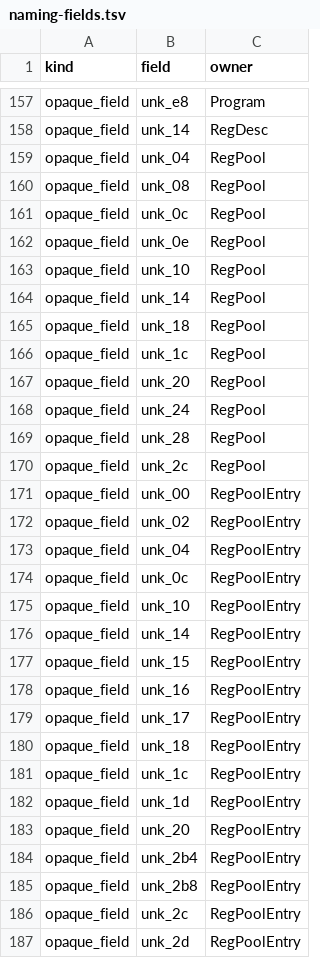
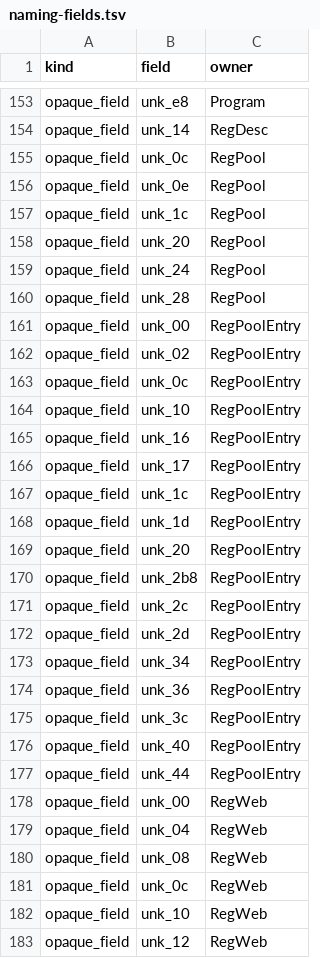
Before and after one commit to fjtrujy/revcl, a TSV file: docs/naming-fields.tsv, drawn as a sheet; only a part is shown, gaps mark what is left out; the shorter side is filled out with more unchanged rows; the diff covers the shown part only.

Commit message:
docs(vcl): refresh naming audit after 22 field renames

```diff
--- a/docs/naming-fields.tsv
+++ b/docs/naming-fields.tsv
@@ -158,9 +154,4 @@ opaque_field	unk_e8	Program
 opaque_field	unk_14	RegDesc
-opaque_field	unk_04	RegPool
-opaque_field	unk_08	RegPool
 opaque_field	unk_0c	RegPool
 opaque_field	unk_0e	RegPool
-opaque_field	unk_10	RegPool
-opaque_field	unk_14	RegPool
-opaque_field	unk_18	RegPool
 opaque_field	unk_1c	RegPool
@@ -169,13 +160,8 @@ opaque_field	unk_24	RegPool
 opaque_field	unk_28	RegPool
-opaque_field	unk_2c	RegPool
 opaque_field	unk_00	RegPoolEntry
 opaque_field	unk_02	RegPoolEntry
-opaque_field	unk_04	RegPoolEntry
 opaque_field	unk_0c	RegPoolEntry
 opaque_field	unk_10	RegPoolEntry
-opaque_field	unk_14	RegPoolEntry
-opaque_field	unk_15	RegPoolEntry
 opaque_field	unk_16	RegPoolEntry
 opaque_field	unk_17	RegPoolEntry
-opaque_field	unk_18	RegPoolEntry
 opaque_field	unk_1c	RegPoolEntry
@@ -183,3 +169,2 @@ opaque_field	unk_1d	RegPoolEntry
 opaque_field	unk_20	RegPoolEntry
-opaque_field	unk_2b4	RegPoolEntry
 opaque_field	unk_2b8	RegPoolEntry
```
Also changed, not shown: 11 removed rows elsewhere in this file, docs/naming-declarations.tsv, docs/naming-identifiers.tsv, 1 other file.
